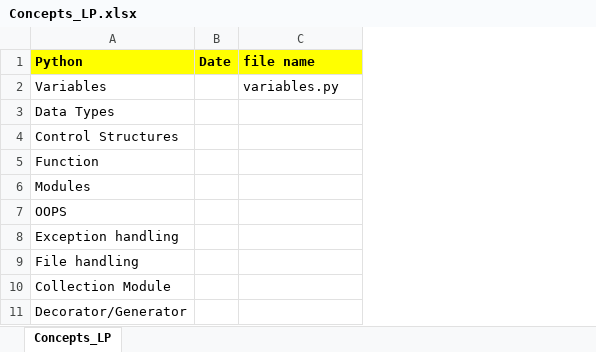
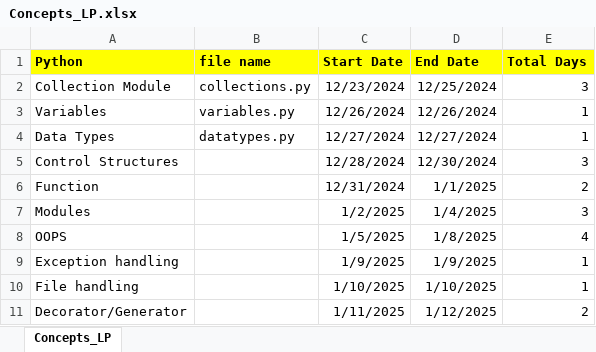
Before and after one commit to Timehascome/Learning_2025, an Excel workbook: Concepts_LP.xlsx, sheet Concepts_LP, drawn as a sheet; values as stored, in another font and other column widths than the file's, no borders; removed rows and columns are numbered as before the commit, all else as after; the diff names each change by its address in the sheet, - before the commit and + after, or states it on an @@ line.

Commit message:
daily commits dec_24

```diff
--- a/Concepts_LP.xlsx (sheet Concepts_LP)
+++ b/Concepts_LP.xlsx (sheet Concepts_LP)
-column B (Date), empty
+column C (Start Date), rows 3-11: 12/26/2024 | 12/27/2024 | 12/28/2024 | 12/31/2024 | 1/2/2025 | 1/5/2025 | 1/9/2025 | 1/10/2025 | 1/11/2025
+column D (End Date), rows 3-11: 12/26/2024 | 12/27/2024 | 12/30/2024 | 1/1/2025 | 1/4/2025 | 1/8/2025 | 1/9/2025 | 1/10/2025 | 1/12/2025
+column E (Total Days), rows 3-11: 1 | 1 | 3 | 2 | 3 | 4 | 1 | 1 | 2
+row 2: Collection Module | collections.py | 12/23/2024 | 12/25/2024 | 3
-B4 (file name): (empty)
+B4 (file name): datatypes.py
-row 10: Collection Module
```
